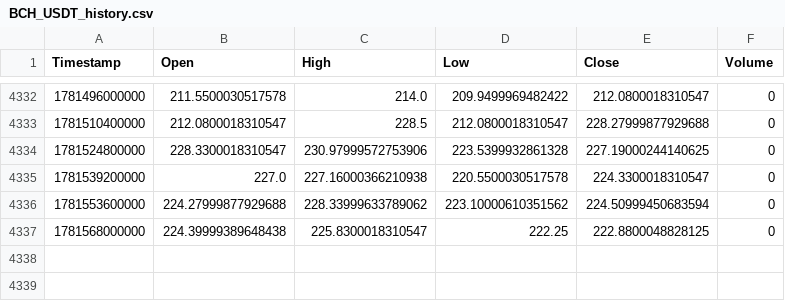
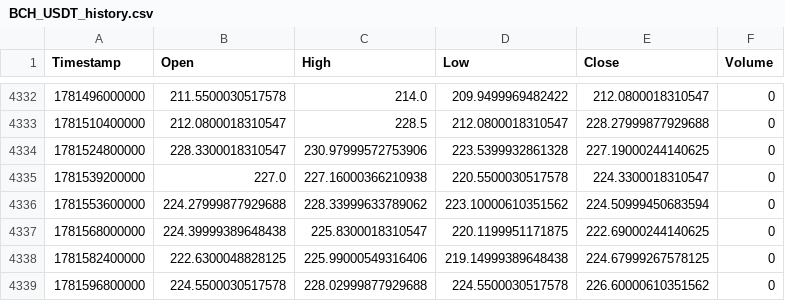
Before and after one commit to KamranPA/Trading-bot-roor, a CSV file: data/4h/BCH_USDT_history.csv, drawn as a sheet; only a part is shown, gaps mark what is left out.

```diff
--- a/data/4h/BCH_USDT_history.csv
+++ b/data/4h/BCH_USDT_history.csv
@@ -4336,2 +4336,4 @@ Timestamp,Open,High,Low,Close,Volume
 1781553600000,224.27999877929688,228.33999633789062,223.10000610351562,224.50999450683594,0
-1781568000000,224.39999389648438,225.8300018310547,222.25,222.8800048828125,0
+1781568000000,224.39999389648438,225.8300018310547,220.1199951171875,222.69000244140625,0
+1781582400000,222.6300048828125,225.99000549316406,219.14999389648438,224.67999267578125,0
+1781596800000,224.5500030517578,228.02999877929688,224.5500030517578,226.60000610351562,0
```
Also changed, not shown: data/4h/DOT_USDT_history.csv, data/4h/ETH_USDT_history.csv, 10 other files.
